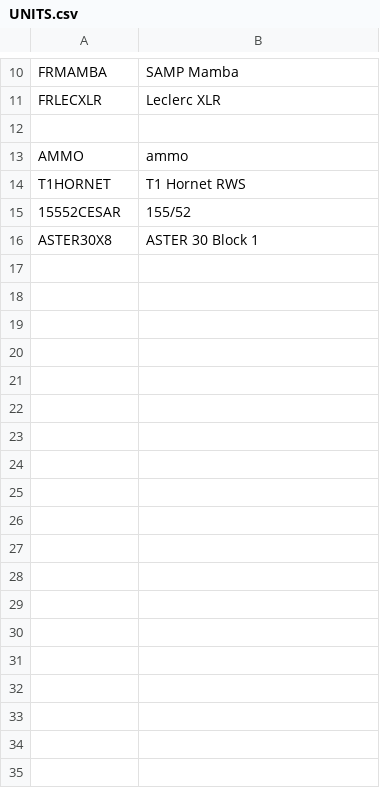
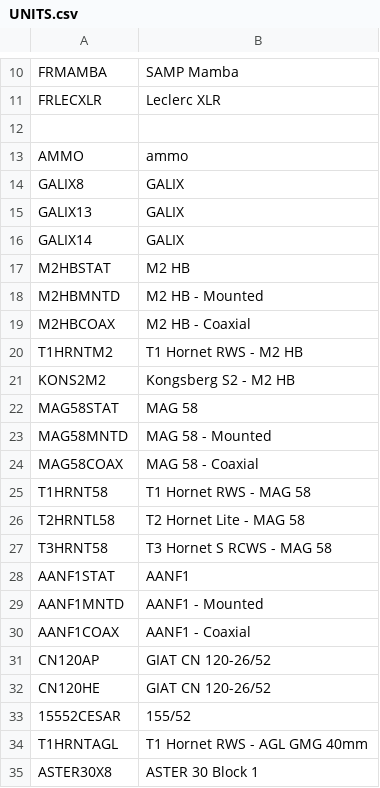
Before and after one commit to WARNEXT/WARNEXT, a CSV file: GameData/Localisation/WARNEXT/UNITS.csv, drawn as a sheet; only a part is shown, gaps mark what is left out; removed rows and columns are numbered as before the commit, all else as after; the diff names each change by its address in the sheet, - before the commit and + after, or states it on an @@ line.

```diff
--- a/GameData/Localisation/WARNEXT/UNITS.csv
+++ b/GameData/Localisation/WARNEXT/UNITS.csv
-row 14: T1HORNET | T1 Hornet RWS
+row 14: GALIX8 | GALIX
+row 15: GALIX13 | GALIX
+row 16: GALIX14 | GALIX
+row 17: M2HBSTAT | M2 HB
+row 18: M2HBMNTD | M2 HB - Mounted
+row 19: M2HBCOAX | M2 HB - Coaxial
+row 20: T1HRNTM2 | T1 Hornet RWS - M2 HB
+row 21: KONS2M2 | Kongsberg S2 - M2 HB
+row 22: MAG58STAT | MAG 58
+row 23: MAG58MNTD | MAG 58 - Mounted
+row 24: MAG58COAX | MAG 58 - Coaxial
+row 25: T1HRNT58 | T1 Hornet RWS - MAG 58
+row 26: T2HRNTL58 | T2 Hornet Lite - MAG 58
+row 27: T3HRNT58 | T3 Hornet S RCWS - MAG 58
+row 28: AANF1STAT | AANF1
+row 29: AANF1MNTD | AANF1 - Mounted
+row 30: AANF1COAX | AANF1 - Coaxial
+row 31: CN120AP | GIAT CN 120-26/52
+row 32: CN120HE | GIAT CN 120-26/52
+row 34: T1HRNTAGL | T1 Hornet RWS - AGL GMG 40mm
```
Also changed, not shown: 10 other files.
